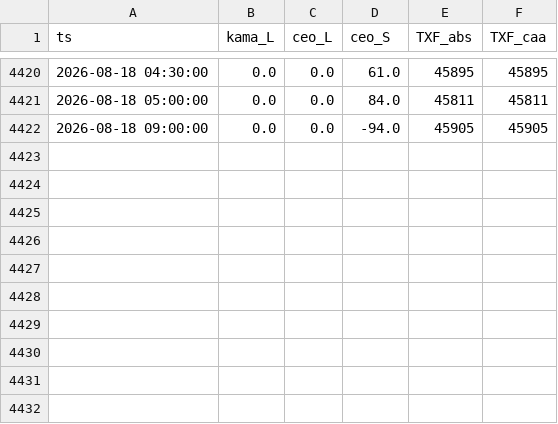
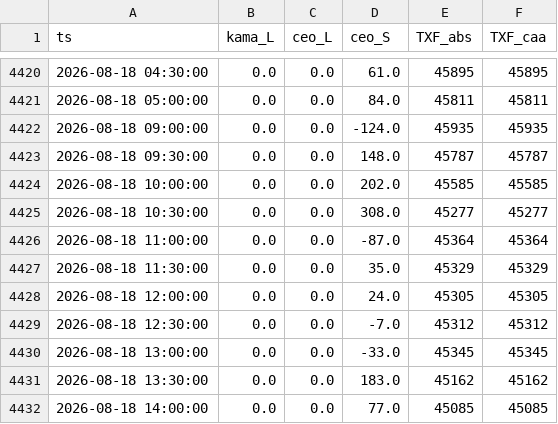
Before and after one commit to miYuz/2510001-site, a CSV file: txf_result.csv, drawn as a sheet; only a part is shown, gaps mark what is left out.

Commit message:
Daily Dashboard Data Update

```diff
--- a/txf_result.csv
+++ b/txf_result.csv
@@ -4421,2 +4421,12 @@ ts,kama_L,ceo_L,ceo_S,TXF_abs,TXF_caa
 2026-08-18 05:00:00,0.0,0.0,84.0,45811,45811
-2026-08-18 09:00:00,0.0,0.0,-94.0,45905,45905
+2026-08-18 09:00:00,0.0,0.0,-124.0,45935,45935
+2026-08-18 09:30:00,0.0,0.0,148.0,45787,45787
+2026-08-18 10:00:00,0.0,0.0,202.0,45585,45585
+2026-08-18 10:30:00,0.0,0.0,308.0,45277,45277
+2026-08-18 11:00:00,0.0,0.0,-87.0,45364,45364
+2026-08-18 11:30:00,0.0,0.0,35.0,45329,45329
+2026-08-18 12:00:00,0.0,0.0,24.0,45305,45305
+2026-08-18 12:30:00,0.0,0.0,-7.0,45312,45312
+2026-08-18 13:00:00,0.0,0.0,-33.0,45345,45345
+2026-08-18 13:30:00,0.0,0.0,183.0,45162,45162
+2026-08-18 14:00:00,0.0,0.0,77.0,45085,45085
```
